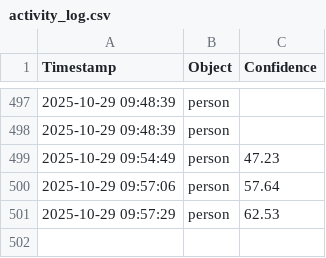
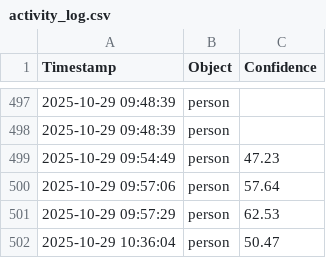
Before and after one commit to Meghana080702/AI-CCTV-Activity-Detector, a CSV file: alerts/activity_log.csv, drawn as a sheet; only a part is shown, gaps mark what is left out; the diff names each change by its address in the sheet, - before the commit and + after, or states it on an @@ line.

```diff
--- a/alerts/activity_log.csv
+++ b/alerts/activity_log.csv
+row 502: 2025-10-29 10:36:04 | person | 50.47
```
Also changed, not shown: 2 other files.
